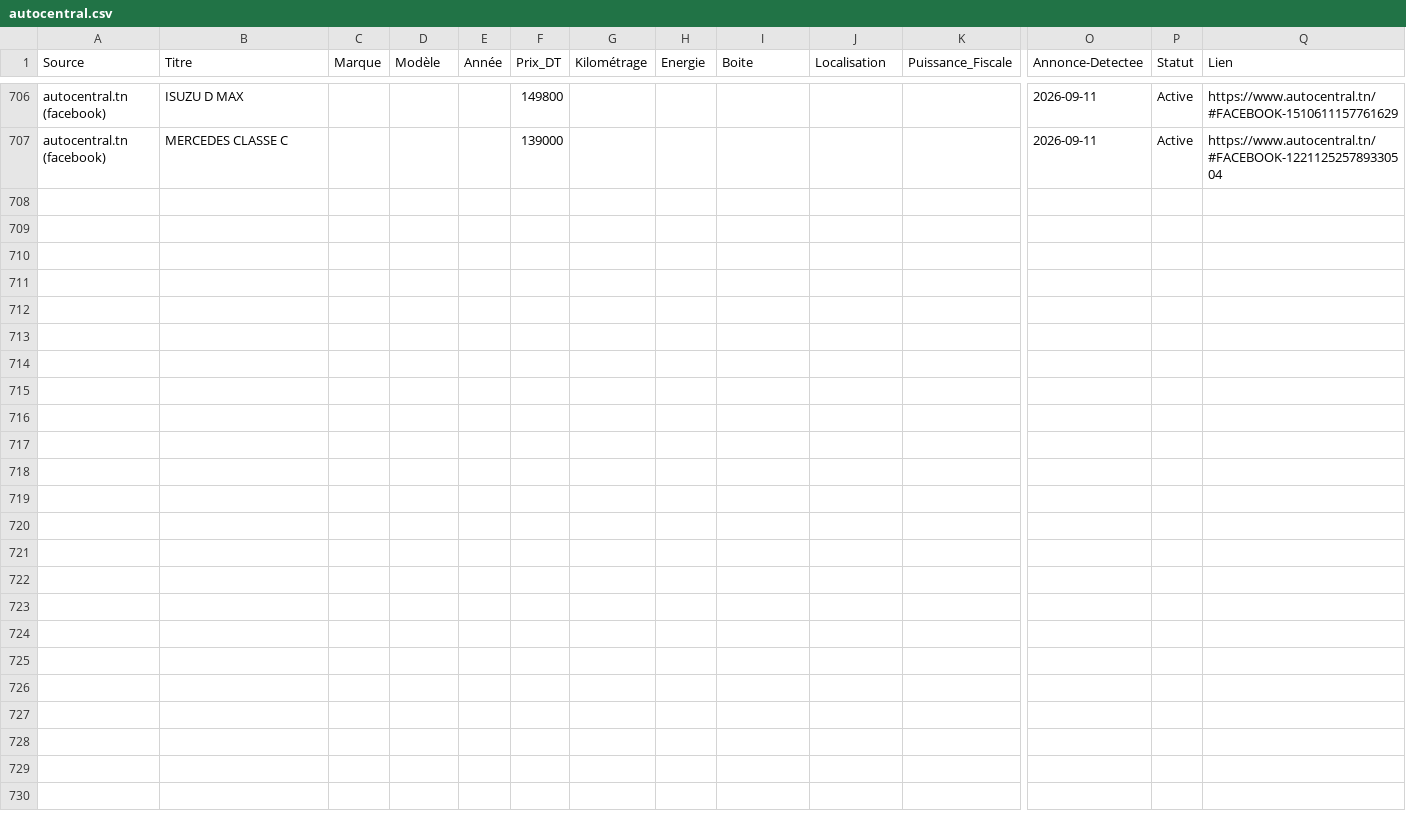
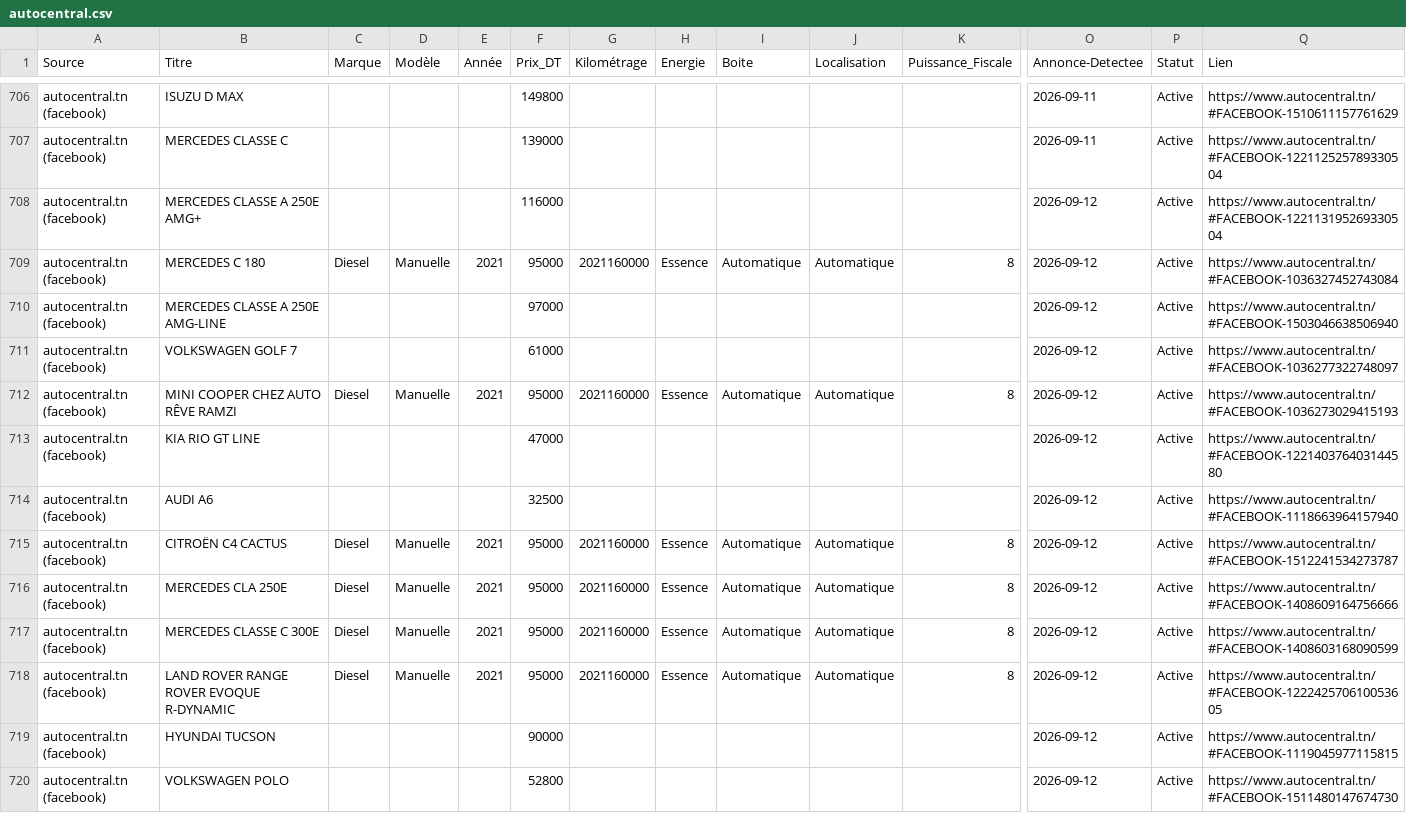
Before and after one commit to iheb-bibani/AutoDeal-Tunisie, a CSV file: data/raw/autocentral.csv, drawn as a sheet; only a part is shown, gaps mark what is left out; rows hold the shown columns only; the diff names each change by its address in the sheet, - before the commit and + after, or states it on an @@ line.

```diff
--- a/data/raw/autocentral.csv
+++ b/data/raw/autocentral.csv
+row 708: autocentral.tn (facebook) | MERCEDES CLASSE A 250E AMG+ |  |  |  | 116000 |  |  |  |  |  | 2026-09-12 | Active | https://www.autocentral.tn/#FACEBOOK-122113195269330504
+row 709: autocentral.tn (facebook) | MERCEDES C 180 | Diesel | Manuelle | 2021 | 95000 | 2021160000 | Essence | Automatique | Automatique | 8 | 2026-09-12 | Active | https://www.autocentral.tn/#FACEBOOK-1036327452743084
+row 710: autocentral.tn (facebook) | MERCEDES CLASSE A 250E AMG-LINE |  |  |  | 97000 |  |  |  |  |  | 2026-09-12 | Active | https://www.autocentral.tn/#FACEBOOK-1503046638506940
+row 711: autocentral.tn (facebook) | VOLKSWAGEN GOLF 7 |  |  |  | 61000 |  |  |  |  |  | 2026-09-12 | Active | https://www.autocentral.tn/#FACEBOOK-1036277322748097
+row 712: autocentral.tn (facebook) | MINI COOPER CHEZ AUTO RÊVE RAMZI | Diesel | Manuelle | 2021 | 95000 | 2021160000 | Essence | Automatique | Automatique | 8 | 2026-09-12 | Active | https://www.autocentral.tn/#FACEBOOK-1036273029415193
+row 713: autocentral.tn (facebook) | KIA RIO GT LINE |  |  |  | 47000 |  |  |  |  |  | 2026-09-12 | Active | https://www.autocentral.tn/#FACEBOOK-122140376403144580
+row 714: autocentral.tn (facebook) | AUDI A6 |  |  |  | 32500 |  |  |  |  |  | 2026-09-12 | Active | https://www.autocentral.tn/#FACEBOOK-1118663964157940
+row 715: autocentral.tn (facebook) | CITROËN C4 CACTUS | Diesel | Manuelle | 2021 | 95000 | 2021160000 | Essence | Automatique | Automatique | 8 | 2026-09-12 | Active | https://www.autocentral.tn/#FACEBOOK-1512241534273787
+row 716: autocentral.tn (facebook) | MERCEDES CLA 250E | Diesel | Manuelle | 2021 | 95000 | 2021160000 | Essence | Automatique | Automatique | 8 | 2026-09-12 | Active | https://www.autocentral.tn/#FACEBOOK-1408609164756666
+row 717: autocentral.tn (facebook) | MERCEDES CLASSE C 300E | Diesel | Manuelle | 2021 | 95000 | 2021160000 | Essence | Automatique | Automatique | 8 | 2026-09-12 | Active | https://www.autocentral.tn/#FACEBOOK-1408603168090599
+row 718: autocentral.tn (facebook) | LAND ROVER RANGE ROVER EVOQUE R-DYNAMIC | Diesel | Manuelle | 2021 | 95000 | 2021160000 | Essence | Automatique | Automatique | 8 | 2026-09-12 | Active | https://www.autocentral.tn/#FACEBOOK-122242570610053605
+row 719: autocentral.tn (facebook) | HYUNDAI TUCSON |  |  |  | 90000 |  |  |  |  |  | 2026-09-12 | Active | https://www.autocentral.tn/#FACEBOOK-1119045977115815
+row 720: autocentral.tn (facebook) | VOLKSWAGEN POLO |  |  |  | 52800 |  |  |  |  |  | 2026-09-12 | Active | https://www.autocentral.tn/#FACEBOOK-1511480147674730
```
Also changed, not shown: data/processed/alertes_bonnes_affaires.csv, 12 other files.
